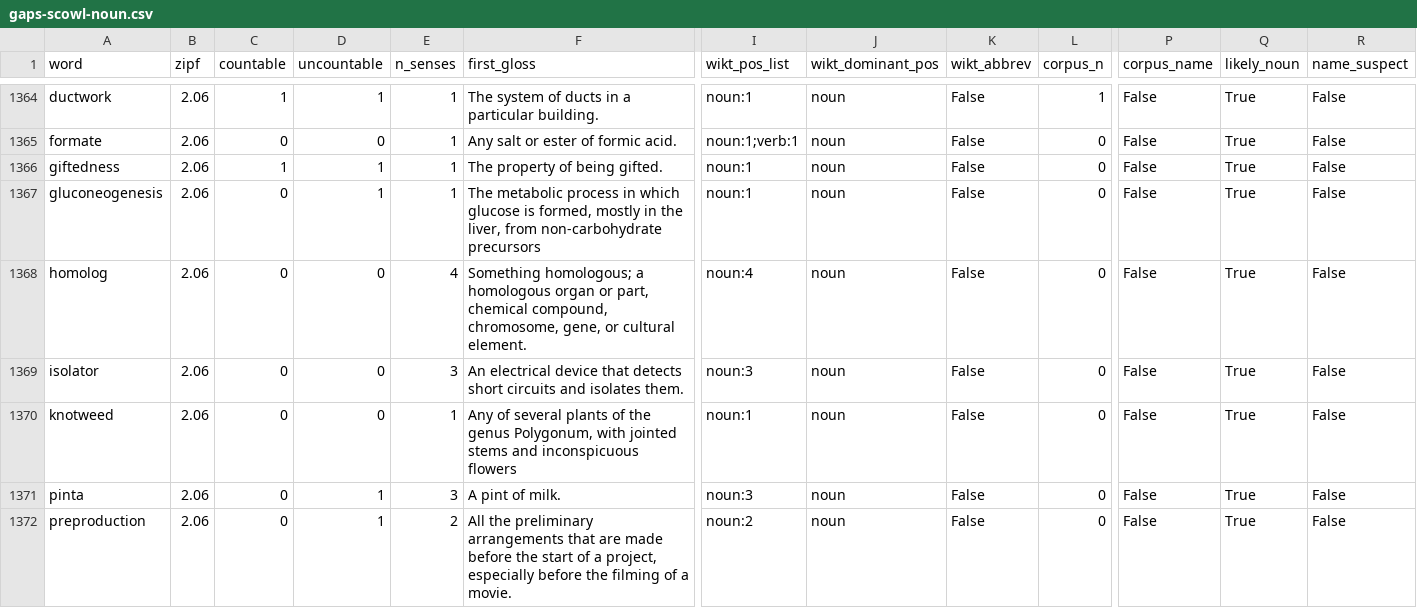
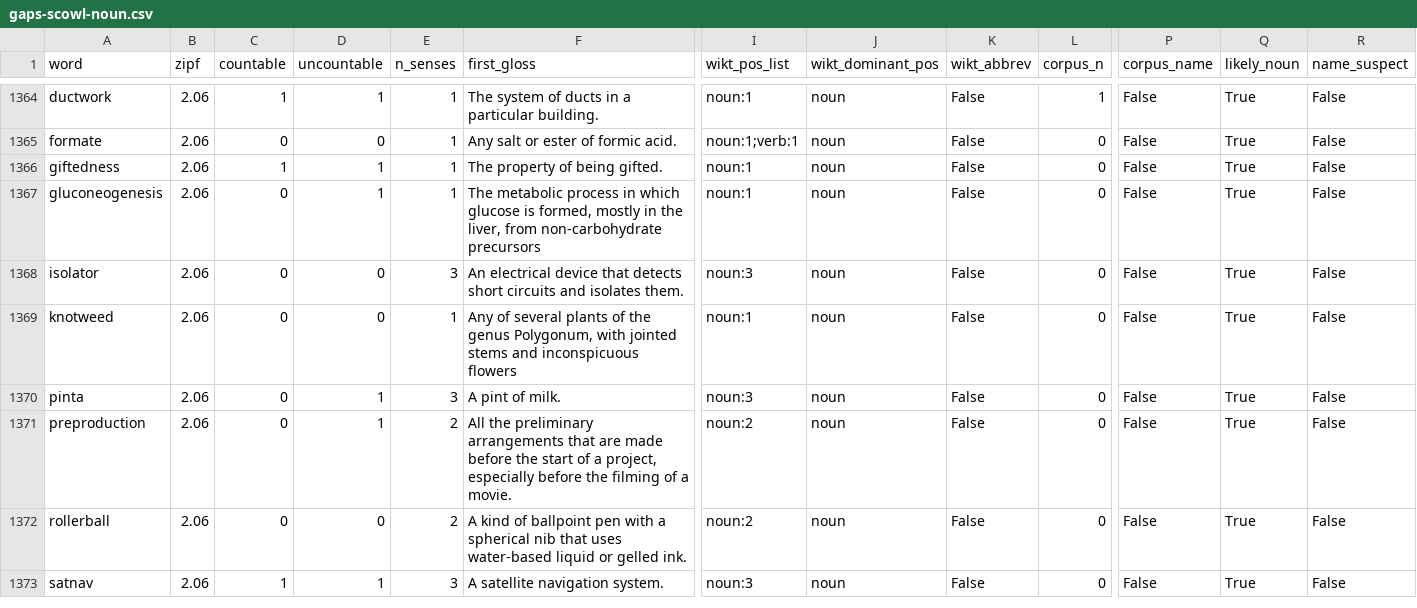
Before and after one commit to Alexander-68/english_nouns_dataset, a CSV file: work/gaps-scowl-noun.csv, drawn as a sheet; only a part is shown, gaps mark what is left out; the shorter side is filled out with more unchanged rows; rows hold the shown columns only; the diff names each change by its address in the sheet, - before the commit and + after, or states it on an @@ line.

```diff
--- a/work/gaps-scowl-noun.csv
+++ b/work/gaps-scowl-noun.csv
-row 1368: homolog | 2.06 | 0 | 0 | 4 | Something homologous; a homologous organ or part, chemical compound, chromosome, gene, or cultural element. | noun:4 | noun | False | 0 | False | True | False
```
Also changed, not shown: reviews/domains/initialisms.csv, work/gaps-scowl-nonnoun.csv, 17 other files.
